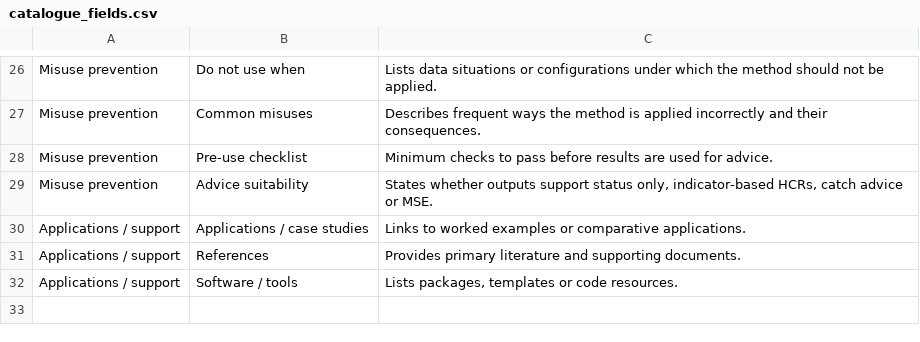
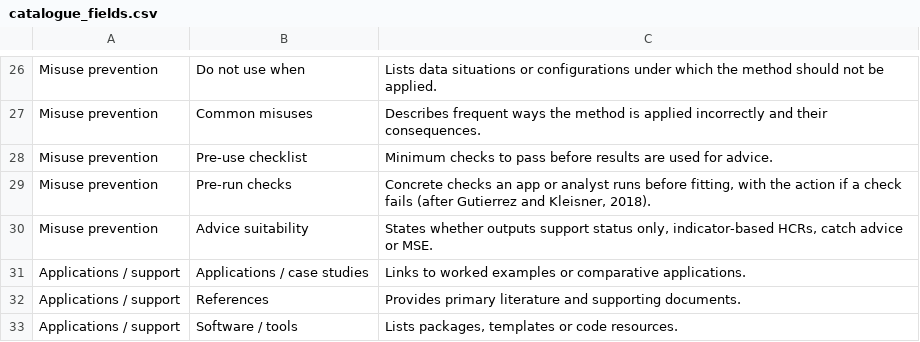
Before and after one commit to Henning-Winker/nfifm-toolbox, a CSV file: data/catalogue_fields.csv, drawn as a sheet; only a part is shown, gaps mark what is left out; the diff names each change by its address in the sheet, - before the commit and + after, or states it on an @@ line.

```diff
--- a/data/catalogue_fields.csv
+++ b/data/catalogue_fields.csv
+row 29: Misuse prevention | Pre-run checks | Concrete checks an app or analyst runs before fitting, with the action if a check fails (after Gutierrez and Kleisner, 2018).
```
Also changed, not shown: data/methods.csv, data/misuse_rules.csv, 33 other files.
